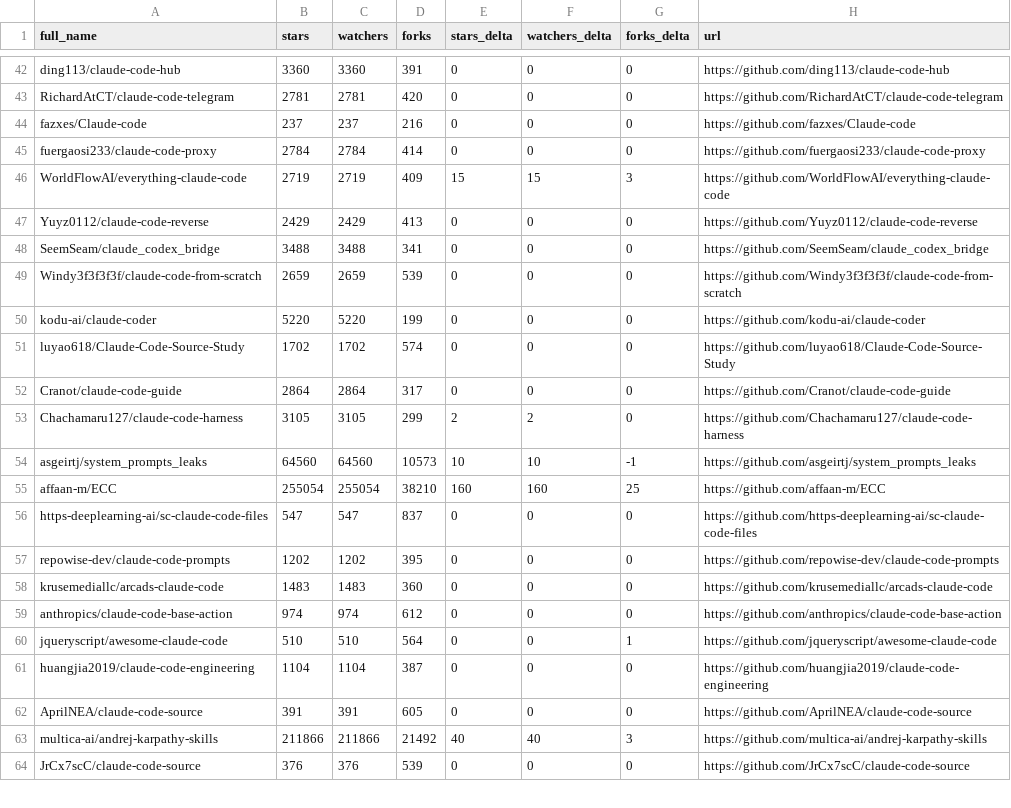
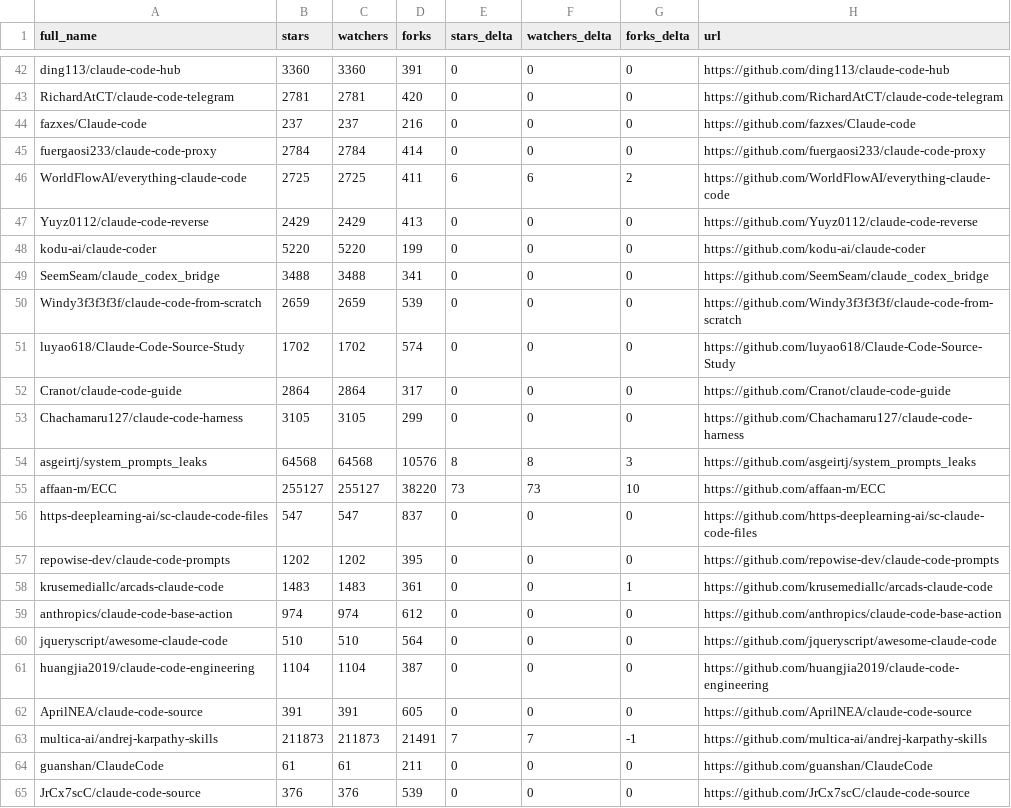
Before and after one commit to elrudrakssh/awesome-claude-code, a CSV file: data/repo-ticker.csv, drawn as a sheet; only a part is shown, gaps mark what is left out; the diff covers the shown part only.

```diff
--- a/data/repo-ticker.csv
+++ b/data/repo-ticker.csv
@@ -45,20 +45,21 @@ fazxes/Claude-code,237,237,216,0,0,0,https://github.com/fazxes/Claude-code
 fuergaosi233/claude-code-proxy,2784,2784,414,0,0,0,https://github.com/fuergaosi233/claude-code-proxy
-WorldFlowAI/everything-claude-code,2719,2719,409,15,15,3,https://github.com/WorldFlowAI/everything-claude-code
+WorldFlowAI/everything-claude-code,2725,2725,411,6,6,2,https://github.com/WorldFlowAI/everything-claude-code
 Yuyz0112/claude-code-reverse,2429,2429,413,0,0,0,https://github.com/Yuyz0112/claude-code-reverse
+kodu-ai/claude-coder,5220,5220,199,0,0,0,https://github.com/kodu-ai/claude-coder
 SeemSeam/claude_codex_bridge,3488,3488,341,0,0,0,https://github.com/SeemSeam/claude_codex_bridge
 Windy3f3f3f3f/claude-code-from-scratch,2659,2659,539,0,0,0,https://github.com/Windy3f3f3f3f/claude-code-from-scratch
-kodu-ai/claude-coder,5220,5220,199,0,0,0,https://github.com/kodu-ai/claude-coder
 luyao618/Claude-Code-Source-Study,1702,1702,574,0,0,0,https://github.com/luyao618/Claude-Code-Source-Study
 Cranot/claude-code-guide,2864,2864,317,0,0,0,https://github.com/Cranot/claude-code-guide
-Chachamaru127/claude-code-harness,3105,3105,299,2,2,0,https://github.com/Chachamaru127/claude-code-harness
-asgeirtj/system_prompts_leaks,64560,64560,10573,10,10,-1,https://github.com/asgeirtj/system_prompts_leaks
-affaan-m/ECC,255054,255054,38210,160,160,25,https://github.com/affaan-m/ECC
+Chachamaru127/claude-code-harness,3105,3105,299,0,0,0,https://github.com/Chachamaru127/claude-code-harness
+asgeirtj/system_prompts_leaks,64568,64568,10576,8,8,3,https://github.com/asgeirtj/system_prompts_leaks
+affaan-m/ECC,255127,255127,38220,73,73,10,https://github.com/affaan-m/ECC
 https-deeplearning-ai/sc-claude-code-files,547,547,837,0,0,0,https://github.com/https-deeplearning-ai/sc-claude-code-files
 repowise-dev/claude-code-prompts,1202,1202,395,0,0,0,https://github.com/repowise-dev/claude-code-prompts
-krusemediallc/arcads-claude-code,1483,1483,360,0,0,0,https://github.com/krusemediallc/arcads-claude-code
+krusemediallc/arcads-claude-code,1483,1483,361,0,0,1,https://github.com/krusemediallc/arcads-claude-code
 anthropics/claude-code-base-action,974,974,612,0,0,0,https://github.com/anthropics/claude-code-base-action
-jqueryscript/awesome-claude-code,510,510,564,0,0,1,https://github.com/jqueryscript/awesome-claude-code
+jqueryscript/awesome-claude-code,510,510,564,0,0,0,https://github.com/jqueryscript/awesome-claude-code
 huangjia2019/claude-code-engineering,1104,1104,387,0,0,0,https://github.com/huangjia2019/claude-code-engineering
 AprilNEA/claude-code-source,391,391,605,0,0,0,https://github.com/AprilNEA/claude-code-source
-multica-ai/andrej-karpathy-skills,211866,211866,21492,40,40,3,https://github.com/multica-ai/andrej-karpathy-skills
+multica-ai/andrej-karpathy-skills,211873,211873,21491,7,7,-1,https://github.com/multica-ai/andrej-karpathy-skills
+guanshan/ClaudeCode,61,61,211,0,0,0,https://github.com/guanshan/ClaudeCode
 JrCx7scC/claude-code-source,376,376,539,0,0,0,https://github.com/JrCx7scC/claude-code-source
```
Also changed, not shown: 2 added rows, 2 removed rows, 2 moved rows and 100 edited cells elsewhere in this file, 2 other files.
